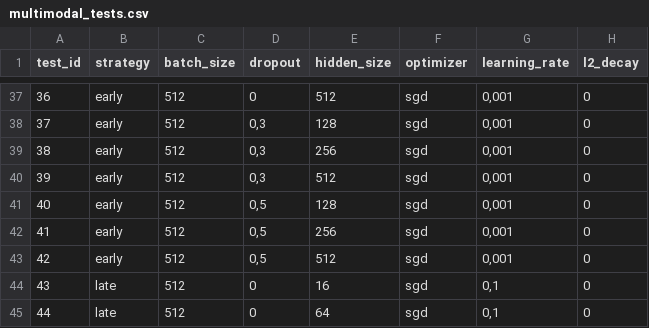
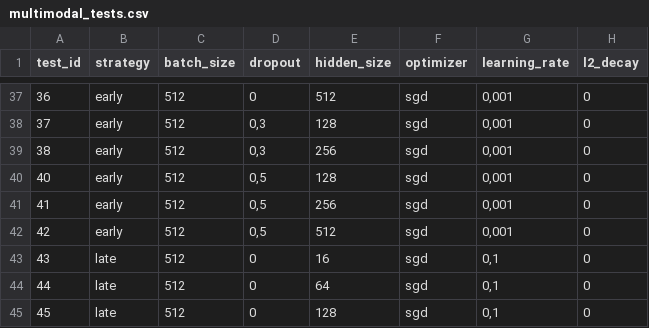
Before and after one commit to HemaxiN/DL_ECG_Classification, a CSV file: multimodal_tests.csv, drawn as a sheet; only a part is shown, gaps mark what is left out; the shorter side is filled out with more unchanged rows; the diff names each change by its address in the sheet, - before the commit and + after, or states it on an @@ line.

Commit message:
Updated tests.

```diff
--- a/multimodal_tests.csv
+++ b/multimodal_tests.csv
-row 40: 39 | early | 512 | 0,3 | 512 | sgd | 0,001 | 0
```
Also changed, not shown: 2 other files.
